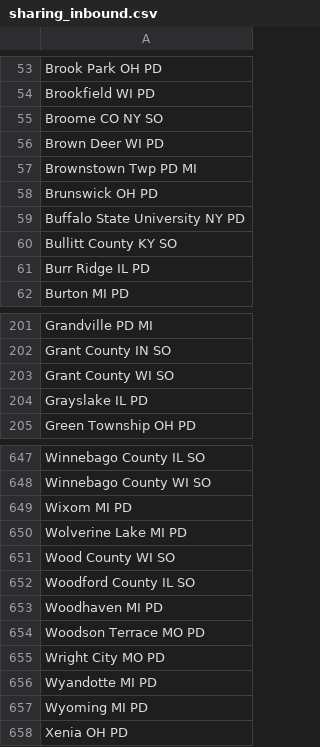
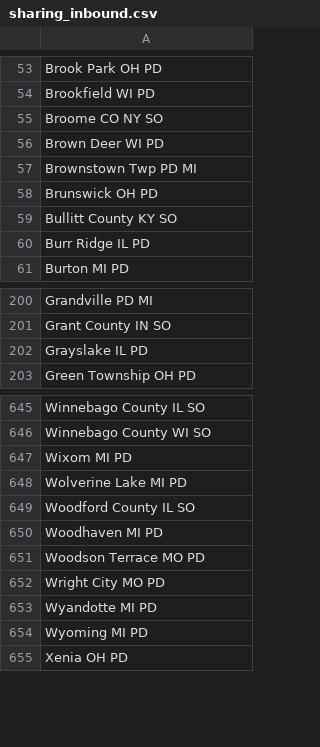
Before and after one commit to Cantica-Systems/kent-co-mi-flock, a CSV file: data/wyoming-city-pd/sharing_inbound.csv, drawn as a sheet; only a part is shown, gaps mark what is left out; the diff names each change by its address in the sheet, - before the commit and + after, or states it on an @@ line.

```diff
--- a/data/wyoming-city-pd/sharing_inbound.csv
+++ b/data/wyoming-city-pd/sharing_inbound.csv
-row 59: Buffalo State University NY PD
-row 203: Grant County WI SO
-row 651: Wood County WI SO
```
Also changed, not shown: data/wyoming-city-pd/2026-09.csv, data/wyoming-city-pd/sharing_outbound.csv, 4 other files.
